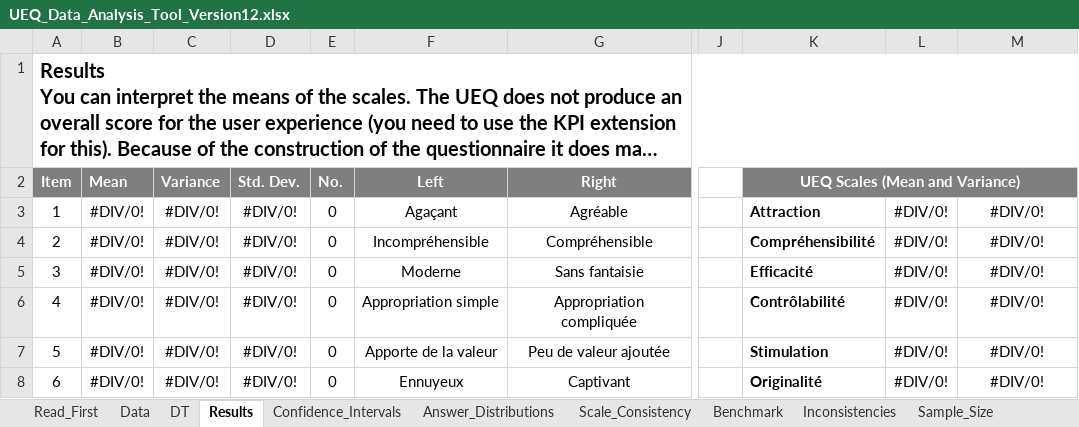
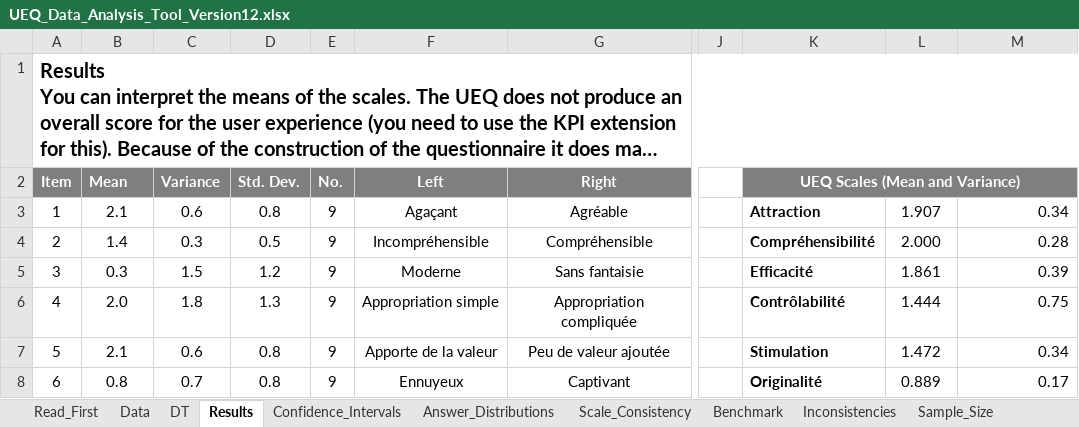
Before and after one commit to snail-unamur/precog-plugin-evaluation, an Excel workbook: UEQ/UEQ_Data_Analysis_Tool_Version12.xlsx, sheet Results, drawn as a sheet; only a part is shown, gaps mark what is left out; long unchanged cells end in …; values as stored, in another font and other column widths than the file's, no borders; charts and pictures and conditional formats not drawn; the diff covers the shown part only; the diff names each change by its address in the sheet, - before the commit and + after, or states it on an @@ line.

Commit message:
Adding results and analysis scripts to generate plots

```diff
--- a/UEQ/UEQ_Data_Analysis_Tool_Version12.xlsx (sheet Results)
+++ b/UEQ/UEQ_Data_Analysis_Tool_Version12.xlsx (sheet Results)
-B3 (Mean): #DIV/0!
+B3 (Mean): 2.1
-C3 (Variance): #DIV/0!
+C3 (Variance): 0.6
-D3 (Std. Dev.): #DIV/0!
+D3 (Std. Dev.): 0.8
-E3:E8 (No.): 0
+E3:E8 (No.): 9
-L3: #DIV/0!
+L3: 1.907
-M3: #DIV/0!
+M3: 0.34
-M3:M8 alignment: center
+M3:M8 alignment: right
-B4 (Mean): #DIV/0!
+B4 (Mean): 1.4
-C4 (Variance): #DIV/0!
+C4 (Variance): 0.3
-D4 (Std. Dev.): #DIV/0!
+D4 (Std. Dev.): 0.5
-L4: #DIV/0!
+L4: 2.000
-M4: #DIV/0!
+M4: 0.28
-B5 (Mean): #DIV/0!
+B5 (Mean): 0.3
-C5 (Variance): #DIV/0!
+C5 (Variance): 1.5
-D5 (Std. Dev.): #DIV/0!
+D5 (Std. Dev.): 1.2
-L5: #DIV/0!
+L5: 1.861
-M5: #DIV/0!
+M5: 0.39
-B6 (Mean): #DIV/0!
+B6 (Mean): 2.0
-C6 (Variance): #DIV/0!
+C6 (Variance): 1.8
-D6 (Std. Dev.): #DIV/0!
+D6 (Std. Dev.): 1.3
-L6: #DIV/0!
+L6: 1.444
-M6: #DIV/0!
+M6: 0.75
-B7 (Mean): #DIV/0!
+B7 (Mean): 2.1
-C7 (Variance): #DIV/0!
+C7 (Variance): 0.6
-D7:D8 (Std. Dev.): #DIV/0!
+D7:D8 (Std. Dev.): 0.8
-L7: #DIV/0!
+L7: 1.472
-M7: #DIV/0!
+M7: 0.34
-B8 (Mean): #DIV/0!
+B8 (Mean): 0.8
-C8 (Variance): #DIV/0!
+C8 (Variance): 0.7
-L8: #DIV/0!
+L8: 0.889
-M8: #DIV/0!
+M8: 0.17
```
Also changed, not shown: 83 edited cells elsewhere in this sheet, sheet DT, sheet Inconsistencies, sheet Data, sheet Confidence_Intervals, sheet Scale_Consistency, sheet Answer_Distributions, 3 more sheets, charts or pictures, questionnaire/questionnaire-data.xlsx, 3 other files.
